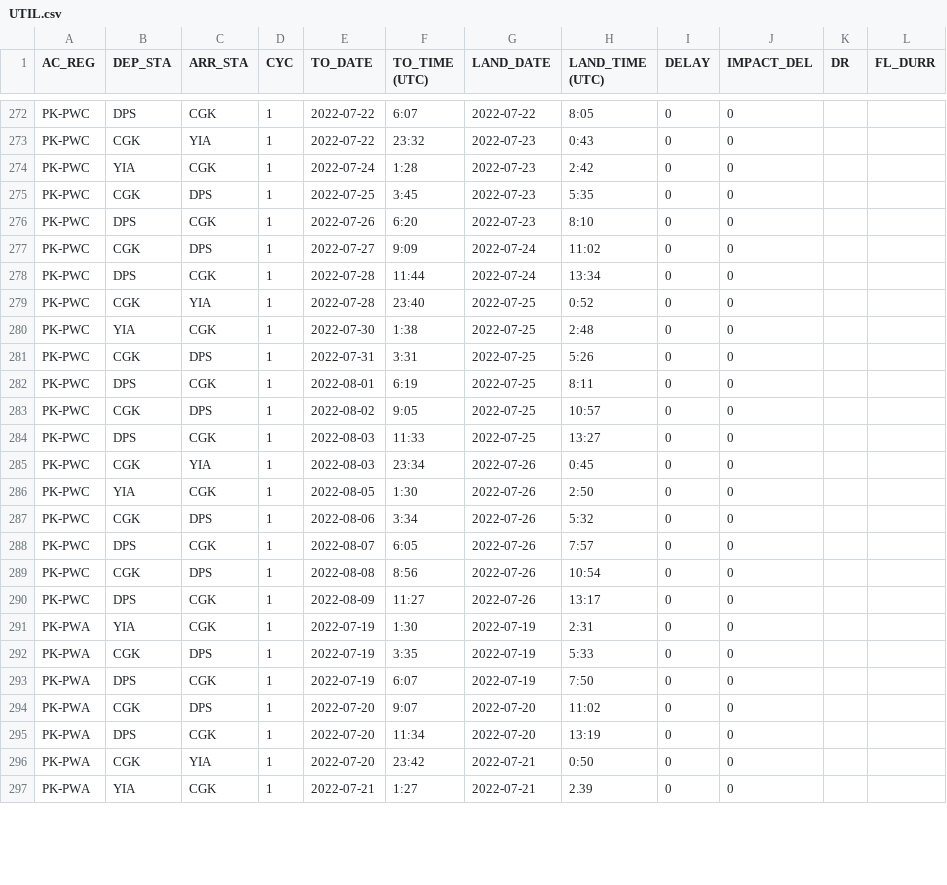
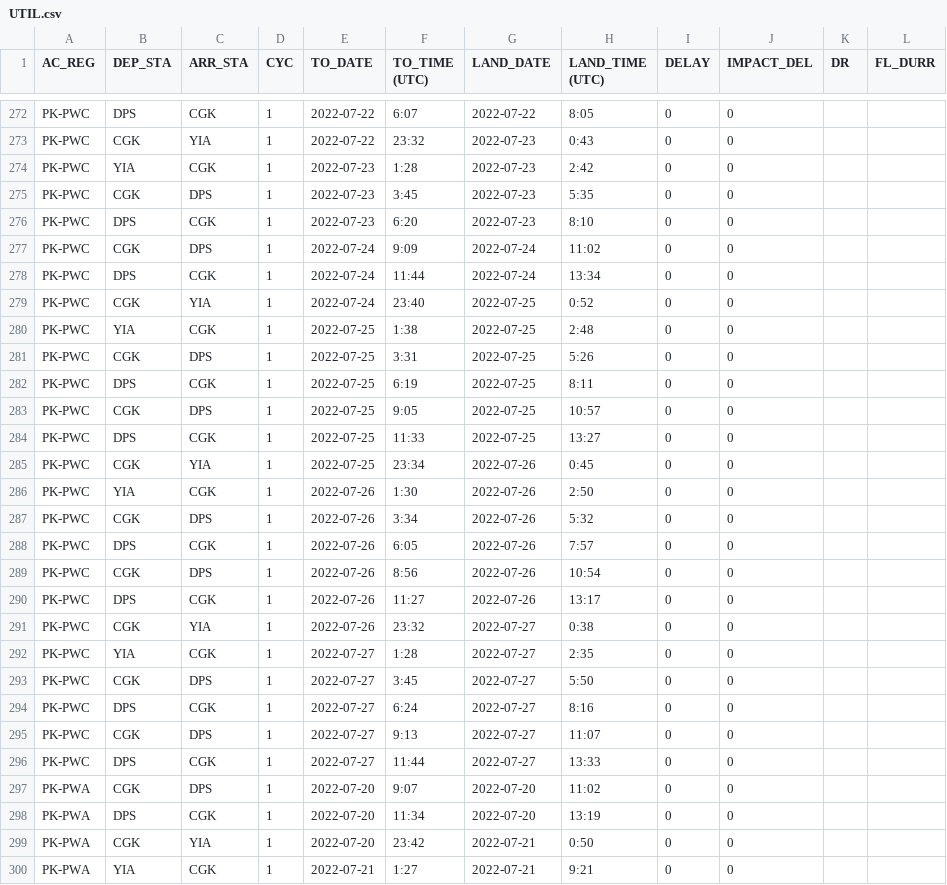
Before and after one commit to onionbloom/Reliability-Dashboard, a CSV file: csv_data_files/UTIL.csv, drawn as a sheet; only a part is shown, gaps mark what is left out; the diff covers the shown part only.

Commit message:
weekly update

```diff
--- a/csv_data_files/UTIL.csv
+++ b/csv_data_files/UTIL.csv
@@ -273,22 +273,25 @@ PK-PWC,DPS,CGK,1,2022-07-22,6:07,2022-07-22,8:05,0,0,,
 PK-PWC,CGK,YIA,1,2022-07-22,23:32,2022-07-23,0:43,0,0,,
-PK-PWC,YIA,CGK,1,2022-07-24,1:28,2022-07-23,2:42,0,0,,
-PK-PWC,CGK,DPS,1,2022-07-25,3:45,2022-07-23,5:35,0,0,,
-PK-PWC,DPS,CGK,1,2022-07-26,6:20,2022-07-23,8:10,0,0,,
-PK-PWC,CGK,DPS,1,2022-07-27,9:09,2022-07-24,11:02,0,0,,
-PK-PWC,DPS,CGK,1,2022-07-28,11:44,2022-07-24,13:34,0,0,,
-PK-PWC,CGK,YIA,1,2022-07-28,23:40,2022-07-25,0:52,0,0,,
-PK-PWC,YIA,CGK,1,2022-07-30,1:38,2022-07-25,2:48,0,0,,
-PK-PWC,CGK,DPS,1,2022-07-31,3:31,2022-07-25,5:26,0,0,,
-PK-PWC,DPS,CGK,1,2022-08-01,6:19,2022-07-25,8:11,0,0,,
-PK-PWC,CGK,DPS,1,2022-08-02,9:05,2022-07-25,10:57,0,0,,
-PK-PWC,DPS,CGK,1,2022-08-03,11:33,2022-07-25,13:27,0,0,,
-PK-PWC,CGK,YIA,1,2022-08-03,23:34,2022-07-26,0:45,0,0,,
-PK-PWC,YIA,CGK,1,2022-08-05,1:30,2022-07-26,2:50,0,0,,
-PK-PWC,CGK,DPS,1,2022-08-06,3:34,2022-07-26,5:32,0,0,,
-PK-PWC,DPS,CGK,1,2022-08-07,6:05,2022-07-26,7:57,0,0,,
-PK-PWC,CGK,DPS,1,2022-08-08,8:56,2022-07-26,10:54,0,0,,
-PK-PWC,DPS,CGK,1,2022-08-09,11:27,2022-07-26,13:17,0,0,,
-PK-PWA,YIA,CGK,1,2022-07-19,1:30,2022-07-19,2:31,0,0,,
-PK-PWA,CGK,DPS,1,2022-07-19,3:35,2022-07-19,5:33,0,0,,
-PK-PWA,DPS,CGK,1,2022-07-19,6:07,2022-07-19,7:50,0,0,,
+PK-PWC,YIA,CGK,1,2022-07-23,1:28,2022-07-23,2:42,0,0,,
+PK-PWC,CGK,DPS,1,2022-07-23,3:45,2022-07-23,5:35,0,0,,
+PK-PWC,DPS,CGK,1,2022-07-23,6:20,2022-07-23,8:10,0,0,,
+PK-PWC,CGK,DPS,1,2022-07-24,9:09,2022-07-24,11:02,0,0,,
+PK-PWC,DPS,CGK,1,2022-07-24,11:44,2022-07-24,13:34,0,0,,
+PK-PWC,CGK,YIA,1,2022-07-24,23:40,2022-07-25,0:52,0,0,,
+PK-PWC,YIA,CGK,1,2022-07-25,1:38,2022-07-25,2:48,0,0,,
+PK-PWC,CGK,DPS,1,2022-07-25,3:31,2022-07-25,5:26,0,0,,
+PK-PWC,DPS,CGK,1,2022-07-25,6:19,2022-07-25,8:11,0,0,,
+PK-PWC,CGK,DPS,1,2022-07-25,9:05,2022-07-25,10:57,0,0,,
+PK-PWC,DPS,CGK,1,2022-07-25,11:33,2022-07-25,13:27,0,0,,
+PK-PWC,CGK,YIA,1,2022-07-25,23:34,2022-07-26,0:45,0,0,,
+PK-PWC,YIA,CGK,1,2022-07-26,1:30,2022-07-26,2:50,0,0,,
+PK-PWC,CGK,DPS,1,2022-07-26,3:34,2022-07-26,5:32,0,0,,
+PK-PWC,DPS,CGK,1,2022-07-26,6:05,2022-07-26,7:57,0,0,,
+PK-PWC,CGK,DPS,1,2022-07-26,8:56,2022-07-26,10:54,0,0,,
+PK-PWC,DPS,CGK,1,2022-07-26,11:27,2022-07-26,13:17,0,0,,
+PK-PWC,CGK,YIA,1,2022-07-26,23:32,2022-07-27,0:38,0,0,,
+PK-PWC,YIA,CGK,1,2022-07-27,1:28,2022-07-27,2:35,0,0,,
+PK-PWC,CGK,DPS,1,2022-07-27,3:45,2022-07-27,5:50,0,0,,
+PK-PWC,DPS,CGK,1,2022-07-27,6:24,2022-07-27,8:16,0,0,,
+PK-PWC,CGK,DPS,1,2022-07-27,9:13,2022-07-27,11:07,0,0,,
+PK-PWC,DPS,CGK,1,2022-07-27,11:44,2022-07-27,13:33,0,0,,
 PK-PWA,CGK,DPS,1,2022-07-20,9:07,2022-07-20,11:02,0,0,,
@@ -296,2 +299,2 @@ PK-PWA,DPS,CGK,1,2022-07-20,11:34,2022-07-20,13:19,0,0,,
 PK-PWA,CGK,YIA,1,2022-07-20,23:42,2022-07-21,0:50,0,0,,
-PK-PWA,YIA,CGK,1,2022-07-21,1:27,2022-07-21,2.39,0,0,,
+PK-PWA,YIA,CGK,1,2022-07-21,1:27,2022-07-21,9:21,0,0,,
```
Also changed, not shown: 5 edited cells elsewhere in this file.
